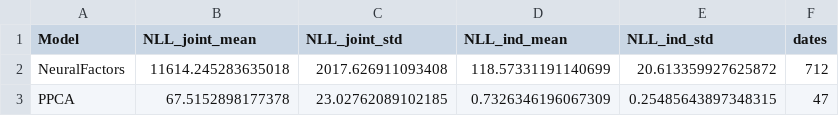
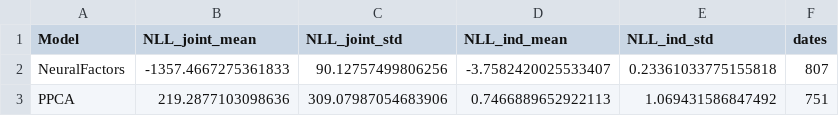
Before and after one commit to diego-azenha/TCC, a CSV file: results/comparison/comparison_nll.csv, drawn as a sheet.

```diff
--- a/results/comparison/comparison_nll.csv
+++ b/results/comparison/comparison_nll.csv
@@ -1,3 +1,3 @@
 Model,NLL_joint_mean,NLL_joint_std,NLL_ind_mean,NLL_ind_std,dates
-NeuralFactors,11614.245283635018,2017.626911093408,118.57331191140699,20.613359927625872,712
-PPCA,67.5152898177378,23.02762089102185,0.7326346196067309,0.25485643897348315,47
+NeuralFactors,-1357.4667275361833,90.12757499806256,-3.7582420025533407,0.23361033775155818,807
+PPCA,219.2877103098636,309.07987054683906,0.7466889652922113,1.069431586847492,751
```
Also changed, not shown: results/comparison/comparison_formatted.csv, results/comparison/comparison_summary.csv, 26 other files.
